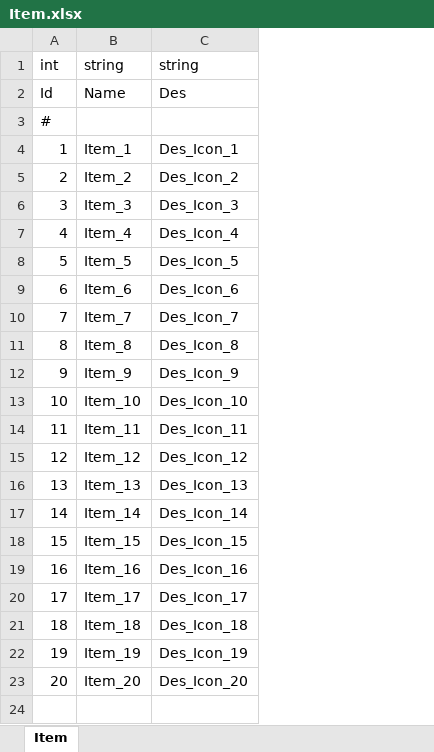
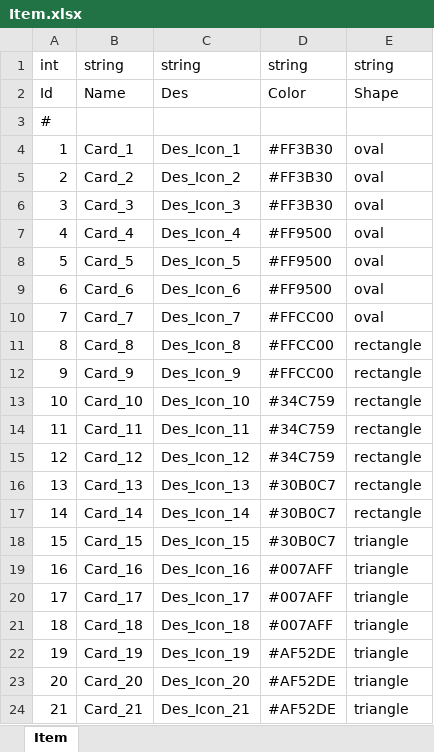
Before and after one commit to anning456456/MASK, an Excel workbook: Excel/Config/Item/Item.xlsx, sheet Item, drawn as a sheet; values as stored, in another font and other column widths than the file's, no borders; removed rows and columns are numbered as before the commit, all else as after; the diff names each change by its address in the sheet, - before the commit and + after, or states it on an @@ line.

Commit message:
update card

```diff
--- a/Excel/Config/Item/Item.xlsx (sheet Item)
+++ b/Excel/Config/Item/Item.xlsx (sheet Item)
-column B, rows 1-23: string | Name |  | Item_1 | Item_2 | Item_3 | Item_4 | Item_5 | Item_6 | Item_7 | Item_8 | Item_9 | Item_10 | Item_11 | Item_12 | Item_13 | Item_14 | Item_15 | Item_16 | Item_17 | Item_18 | Item_19 | Item_20
+column B, rows 1-23: string | Name |  | Card_1 | Card_2 | Card_3 | Card_4 | Card_5 | Card_6 | Card_7 | Card_8 | Card_9 | Card_10 | Card_11 | Card_12 | Card_13 | Card_14 | Card_15 | Card_16 | Card_17 | Card_18 | Card_19 | Card_20
+column D, rows 1-23: string | Color |  | #FF3B30 | #FF3B30 | #FF3B30 | #FF9500 | #FF9500 | #FF9500 | #FFCC00 | #FFCC00 | #FFCC00 | #34C759 | #34C759 | #34C759 | #30B0C7 | #30B0C7 | #30B0C7 | #007AFF | #007AFF | #007AFF | #AF52DE | #AF52DE
+column E, rows 1-23: string | Shape |  | oval | oval | oval | oval | oval | oval | oval | rectangle | rectangle | rectangle | rectangle | rectangle | rectangle | rectangle | triangle | triangle | triangle | triangle | triangle | triangle
+row 24: 21 | Card_21 | Des_Icon_21 | #AF52DE | triangle
```
